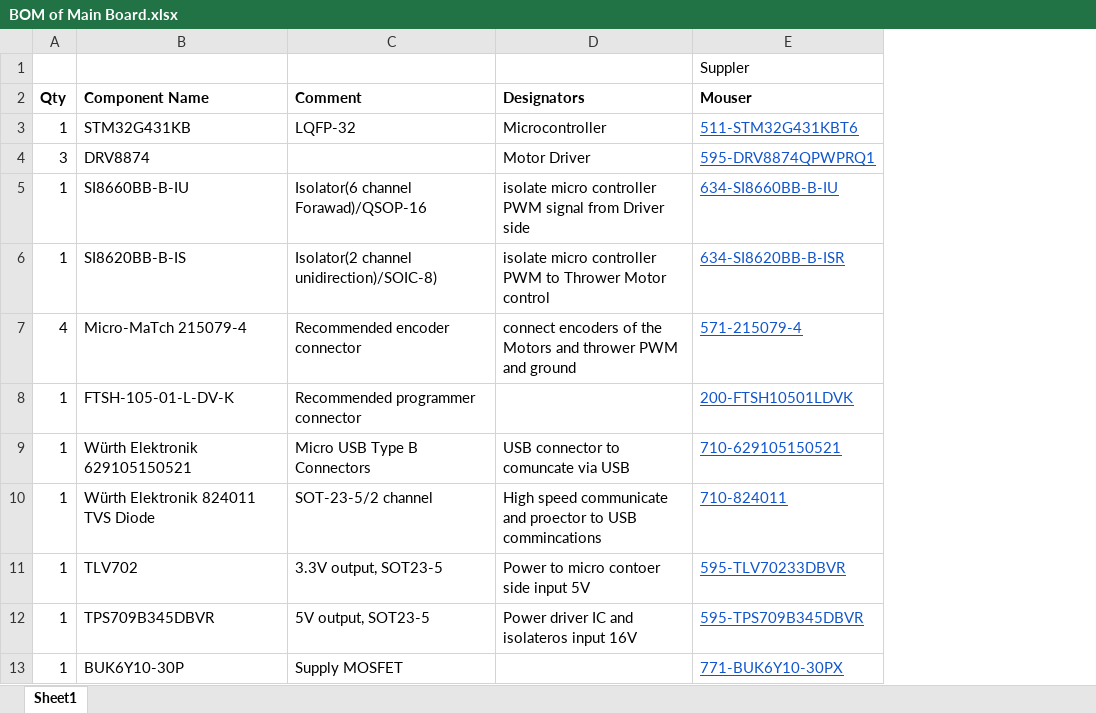
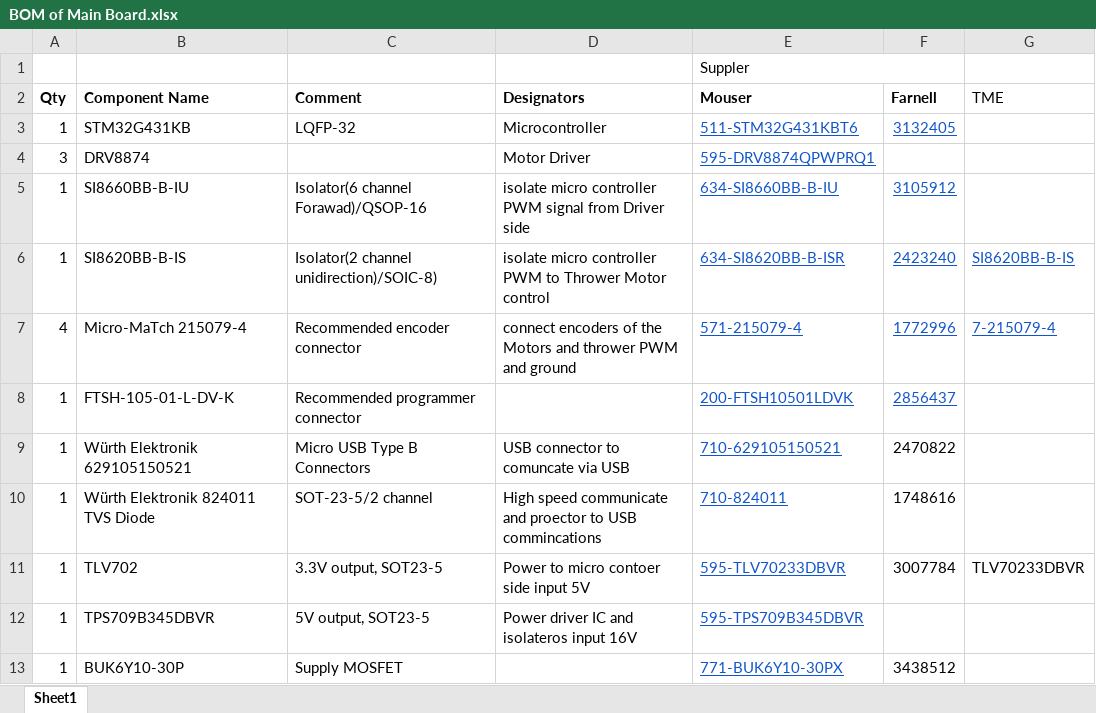
Before and after one commit to TayasanM/pwir2020_electronics-, an Excel workbook: BOM of Main Board.xlsx, sheet Sheet1, drawn as a sheet; only a part is shown; values as stored, in another font and other column widths than the file's, no borders; the diff names each change by its address in the sheet, - before the commit and + after, or states it on an @@ line.

Commit message:
Update on BOM

```diff
--- a/BOM of Main Board.xlsx (sheet Sheet1)
+++ b/BOM of Main Board.xlsx (sheet Sheet1)
+column F (Farnell), rows 3-13: 3132405 |  | 3105912 | 2423240 | 1772996 | 2856437 | 2470822 | 1748616 | 3007784 |  | 3438512
+column G (TME), rows 6-11: SI8620BB-B-IS | 7-215079-4 |  |  |  | TLV70233DBVR
+E1:F1 merged
```
